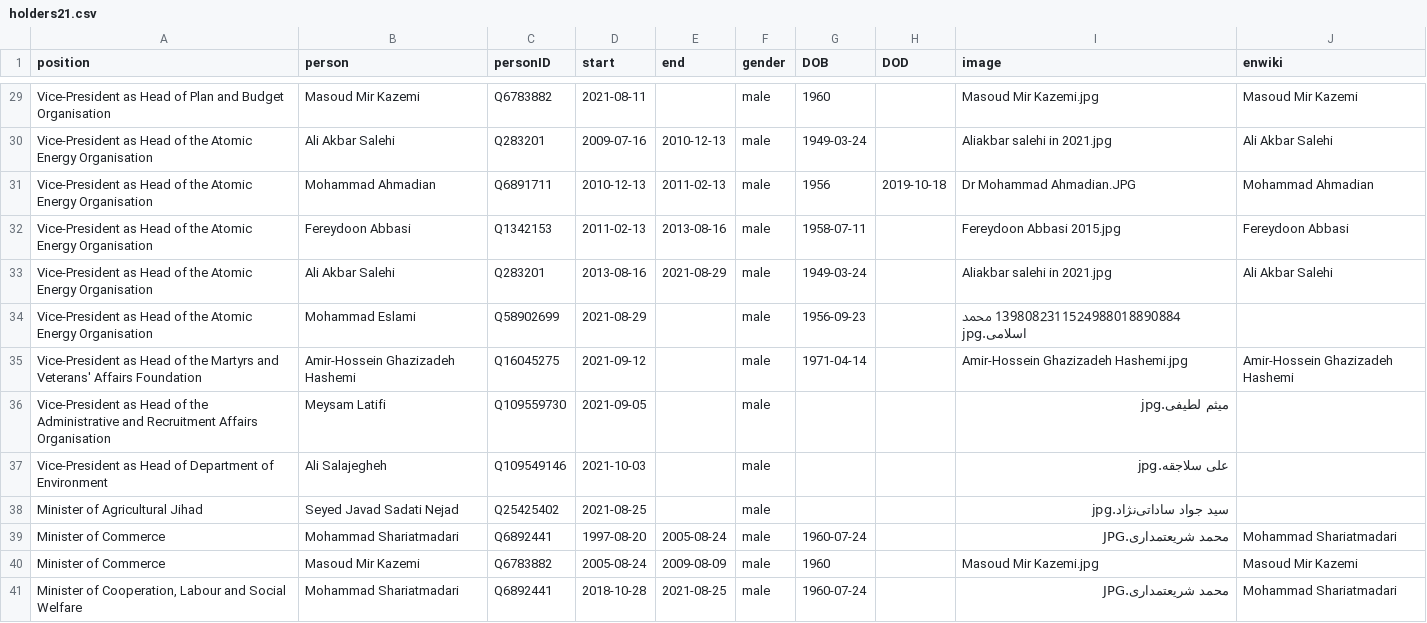
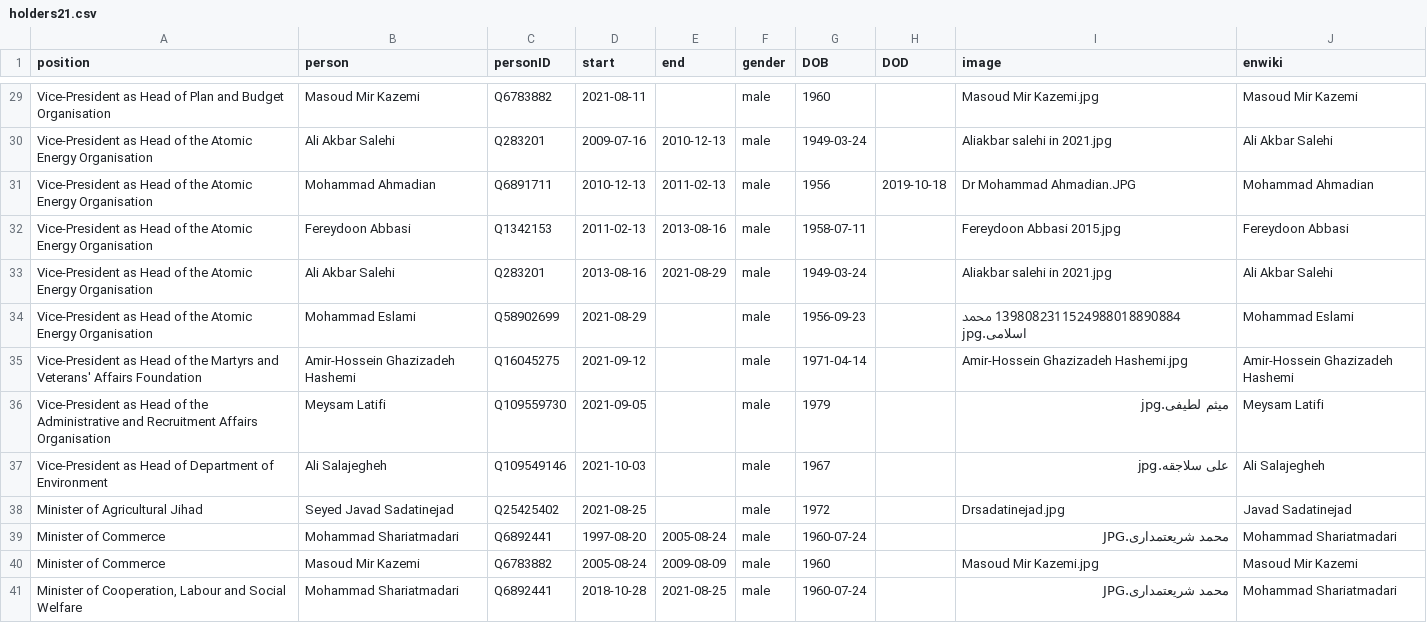
Before and after one commit to every-politician-scrapers/iran-ministers, a CSV file: html/holders21.csv, drawn as a sheet; only a part is shown, gaps mark what is left out; the diff covers the shown part only.

```diff
--- a/html/holders21.csv
+++ b/html/holders21.csv
@@ -33,7 +33,7 @@ Vice-President as Head of the Atomic Energy Organisation,Fereydoon Abbasi,Q13421
 Vice-President as Head of the Atomic Energy Organisation,Ali Akbar Salehi,Q283201,2013-08-16,2021-08-29,male,1949-03-24,,Aliakbar salehi in 2021.jpg,Ali Akbar Salehi
-Vice-President as Head of the Atomic Energy Organisation,Mohammad Eslami,Q58902699,2021-08-29,,male,1956-09-23,,1398082311524988018890884 محمد اسلامی.jpg,
+Vice-President as Head of the Atomic Energy Organisation,Mohammad Eslami,Q58902699,2021-08-29,,male,1956-09-23,,1398082311524988018890884 محمد اسلامی.jpg,Mohammad Eslami
 Vice-President as Head of the Martyrs and Veterans' Affairs Foundation,Amir-Hossein Ghazizadeh Hashemi,Q16045275,2021-09-12,,male,1971-04-14,,Amir-Hossein Ghazizadeh Hashemi.jpg,Amir-Hossein Ghazizadeh Hashemi
-Vice-President as Head of the Administrative and Recruitment Affairs Organisation,Meysam Latifi,Q109559730,2021-09-05,,male,,,میثم لطیفی.jpg,
-Vice-President as Head of Department of Environment,Ali Salajegheh,Q109549146,2021-10-03,,male,,,علی سلاجقه.jpg,
-Minister of Agricultural Jihad,Seyed Javad Sadati Nejad,Q25425402,2021-08-25,,male,,,سید جواد ساداتی‌نژاد.jpg,
+Vice-President as Head of the Administrative and Recruitment Affairs Organisation,Meysam Latifi,Q109559730,2021-09-05,,male,1979,,میثم لطیفی.jpg,Meysam Latifi
+Vice-President as Head of Department of Environment,Ali Salajegheh,Q109549146,2021-10-03,,male,1967,,علی سلاجقه.jpg,Ali Salajegheh
+Minister of Agricultural Jihad,Seyed Javad Sadatinejad,Q25425402,2021-08-25,,male,1972,,Drsadatinejad.jpg,Javad Sadatinejad
 Minister of Commerce,Mohammad Shariatmadari,Q6892441,1997-08-20,2005-08-24,male,1960-07-24,,محمد شریعتمداری.JPG,Mohammad Shariatmadari
```
Also changed, not shown: 8 edited cells elsewhere in this file, html/current.csv, html/legislators.csv, 1 other file.
